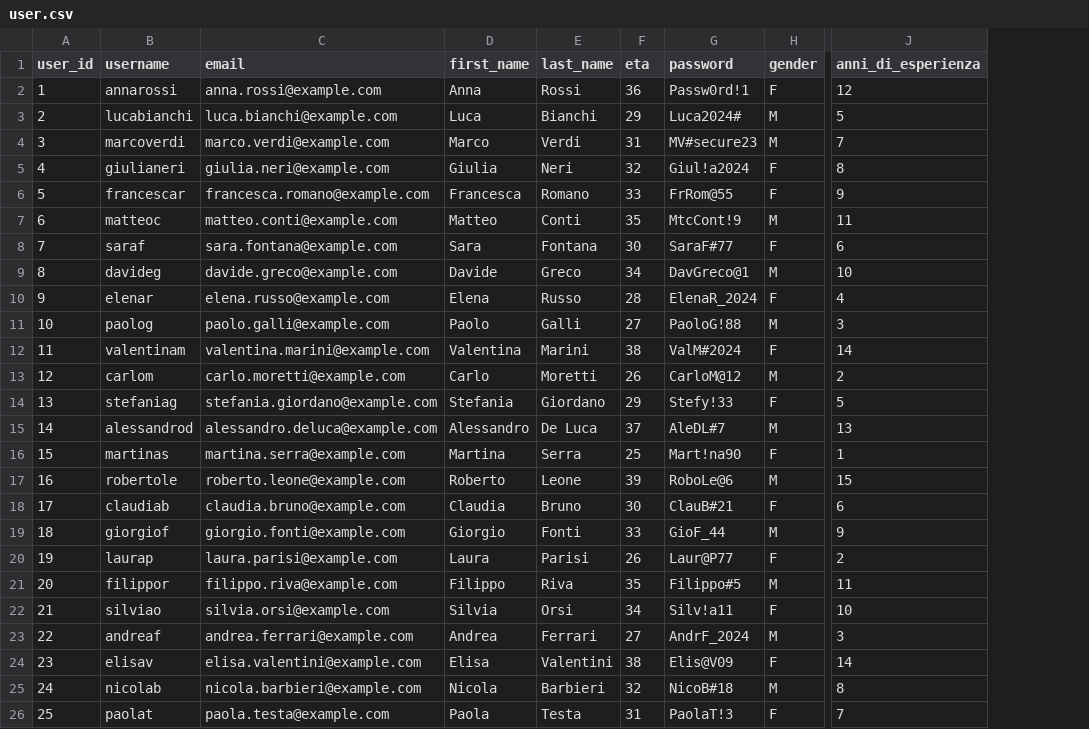
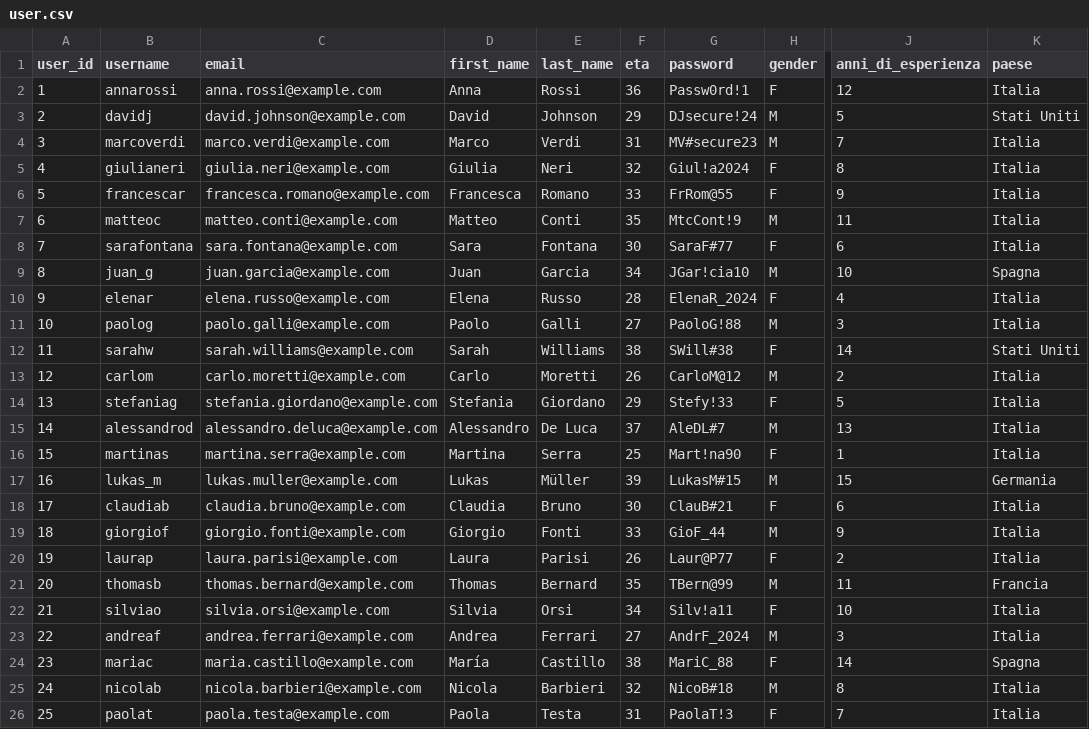
Before and after one commit to CarloLaguda/The_WORKHUB, a CSV file: WorkHub/server/csv_files/user.csv, drawn as a sheet; only a part is shown, gaps mark what is left out; the diff covers the shown part only; the diff names each change by its address in the sheet, - before the commit and + after, or states it on an @@ line.

```diff
--- a/WorkHub/server/csv_files/user.csv
+++ b/WorkHub/server/csv_files/user.csv
+column K (paese), rows 2-26: Italia | Stati Uniti | Italia | Italia | Italia | Italia | Italia | Spagna | Italia | Italia | Stati Uniti | Italia | Italia | Italia | Italia | Germania | Italia | Italia | Italia | Francia | Italia | Italia | Spagna | Italia | Italia
-B3 (username): lucabianchi
+B3 (username): davidj
-C3 (email): luca.bianchi@example.com
+C3 (email): david.johnson@example.com
-D3 (first_name): Luca
+D3 (first_name): David
-E3 (last_name): Bianchi
+E3 (last_name): Johnson
-G3 (password): Luca2024#
+G3 (password): DJsecure!24
-B8 (username): saraf
+B8 (username): sarafontana
-B9 (username): davideg
+B9 (username): juan_g
-C9 (email): davide.greco@example.com
+C9 (email): juan.garcia@example.com
-D9 (first_name): Davide
+D9 (first_name): Juan
-E9 (last_name): Greco
+E9 (last_name): Garcia
-G9 (password): DavGreco@1
+G9 (password): JGar!cia10
-B12 (username): valentinam
+B12 (username): sarahw
-C12 (email): valentina.marini@example.com
+C12 (email): sarah.williams@example.com
-D12 (first_name): Valentina
+D12 (first_name): Sarah
-E12 (last_name): Marini
+E12 (last_name): Williams
-G12 (password): ValM#2024
+G12 (password): SWill#38
-B17 (username): robertole
+B17 (username): lukas_m
-C17 (email): roberto.leone@example.com
+C17 (email): lukas.muller@example.com
-D17 (first_name): Roberto
+D17 (first_name): Lukas
-E17 (last_name): Leone
+E17 (last_name): Müller
-G17 (password): RoboLe@6
+G17 (password): LukasM#15
-B21 (username): filippor
+B21 (username): thomasb
-C21 (email): filippo.riva@example.com
+C21 (email): thomas.bernard@example.com
-D21 (first_name): Filippo
+D21 (first_name): Thomas
-E21 (last_name): Riva
+E21 (last_name): Bernard
-G21 (password): Filippo#5
+G21 (password): TBern@99
-B24 (username): elisav
+B24 (username): mariac
-C24 (email): elisa.valentini@example.com
+C24 (email): maria.castillo@example.com
-D24 (first_name): Elisa
+D24 (first_name): María
-E24 (last_name): Valentini
+E24 (last_name): Castillo
-G24 (password): Elis@V09
+G24 (password): MariC_88
```
Also changed, not shown: 38 edited cells elsewhere in this file, WorkHub/server/csv_files/project.csv.
